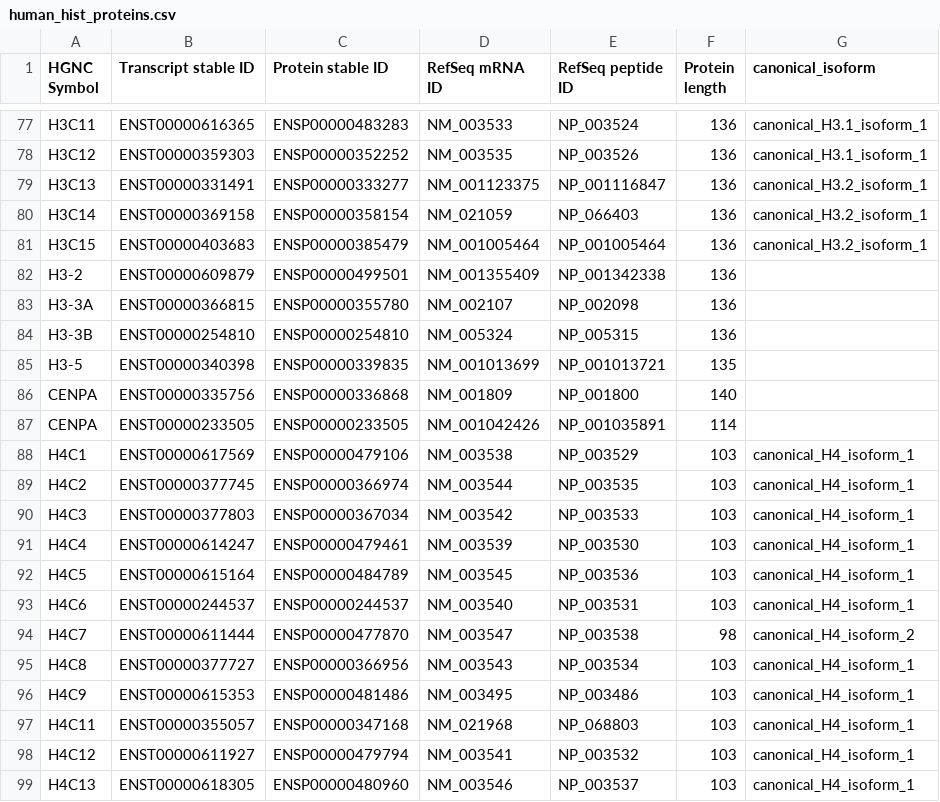
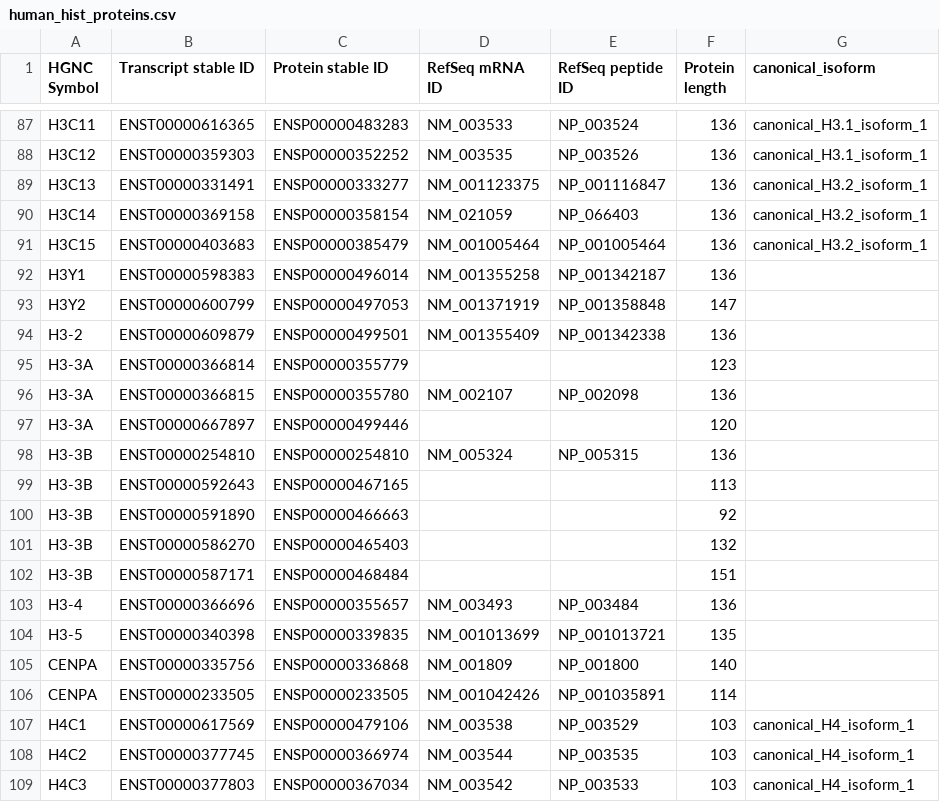
Before and after one commit to v-kulikov1/histonedb_Vladimir, a CSV file: static/human_hist/info/human_hist_proteins.csv, drawn as a sheet; only a part is shown, gaps mark what is left out; the shorter side is filled out with more unchanged rows; the diff covers the shown part only; the diff names each change by its address in the sheet, - before the commit and + after, or states it on an @@ line.

```diff
--- a/static/human_hist/info/human_hist_proteins.csv
+++ b/static/human_hist/info/human_hist_proteins.csv
+row 92: H3Y1 | ENST00000598383 | ENSP00000496014 | NM_001355258 | NP_001342187 | 136
+row 93: H3Y2 | ENST00000600799 | ENSP00000497053 | NM_001371919 | NP_001358848 | 147
+row 95: H3-3A | ENST00000366814 | ENSP00000355779 |  |  | 123
+row 97: H3-3A | ENST00000667897 | ENSP00000499446 |  |  | 120
+row 99: H3-3B | ENST00000592643 | ENSP00000467165 |  |  | 113
+row 100: H3-3B | ENST00000591890 | ENSP00000466663 |  |  | 92
+row 101: H3-3B | ENST00000586270 | ENSP00000465403 |  |  | 132
+row 102: H3-3B | ENST00000587171 | ENSP00000468484 |  |  | 151
+row 103: H3-4 | ENST00000366696 | ENSP00000355657 | NM_003493 | NP_003484 | 136
```
Also changed, not shown: 17 added rows, 7 removed rows and 20 edited cells elsewhere in this file, 41 other files.
